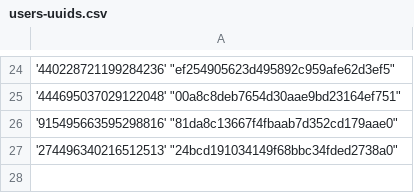
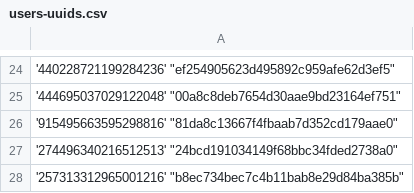
Before and after one commit to Heroes-United/patreonlist, a CSV file: users-uuids.csv, drawn as a sheet; only a part is shown, gaps mark what is left out.

Commit message:
[HeroesUnited BOT] added new uuids || or updated mods

```diff
--- a/users-uuids.csv
+++ b/users-uuids.csv
@@ -27 +27,2 @@
 '274496340216512513' "24bcd191034149f68bbc34fded2738a0"
+'257313312965001216' "b8ec734bec7c4b11bab8e29d84ba385b"
```
Also changed, not shown: users.csv.
